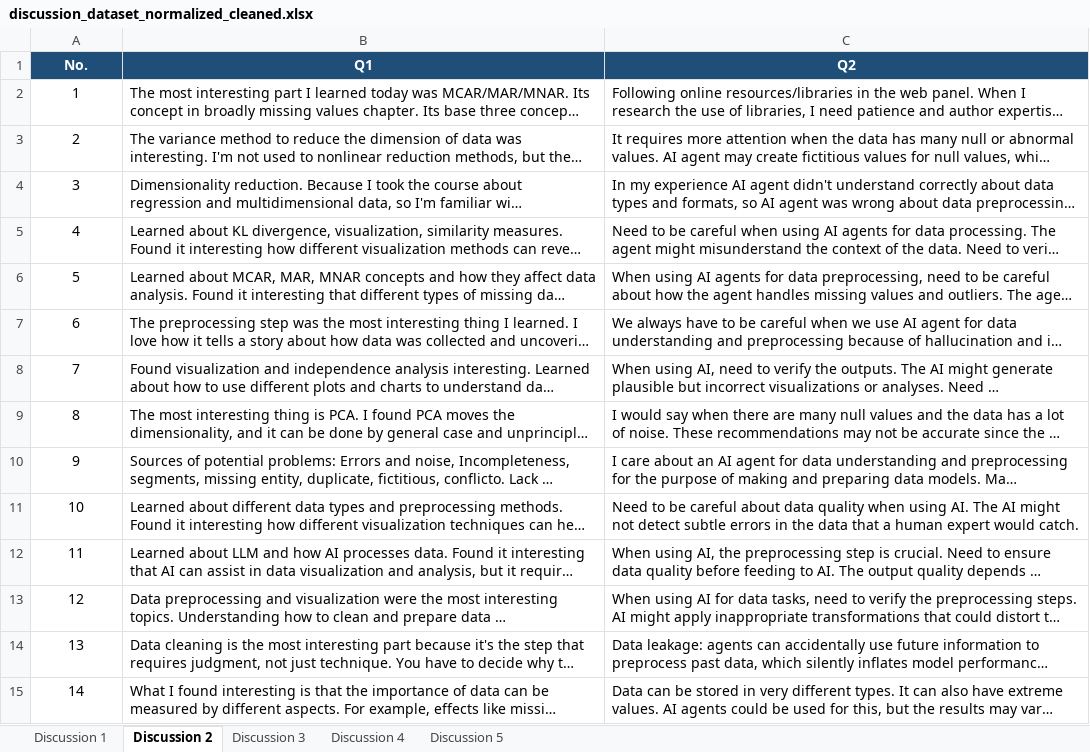
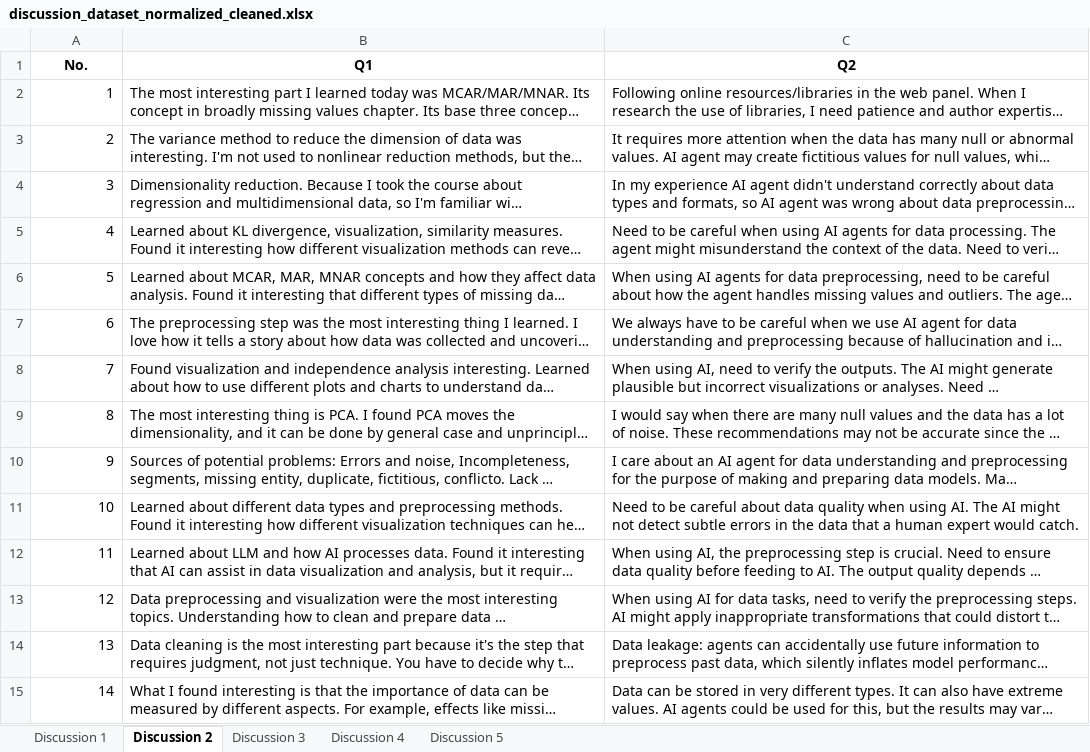
Before and after one commit to vscalar/M.I.N.D, an Excel workbook: ds_cleaned_dataset/discussion_dataset_normalized_cleaned.xlsx, sheet Discussion 2, drawn as a sheet; only a part is shown; long unchanged cells end in …; values as stored, in another font and other column widths than the file's, no borders; the diff covers the shown part only; the diff names each change by its address in the sheet, - before the commit and + after, or states it on an @@ line.

```diff
--- a/ds_cleaned_dataset/discussion_dataset_normalized_cleaned.xlsx (sheet Discussion 2)
+++ b/ds_cleaned_dataset/discussion_dataset_normalized_cleaned.xlsx (sheet Discussion 2)
@@ A1:C1 fill: #1F4E79 → none, text colour: #FFFFFF → black @@
-A2:A15 alignment: center
+A2:A15 alignment: right
```
Also changed, not shown: 3 removed rows, 3 edited cells and cell formats elsewhere in this sheet, sheet Discussion 3, sheet Discussion 5, sheet Discussion 4, sheet Discussion 1, 4 other files.
